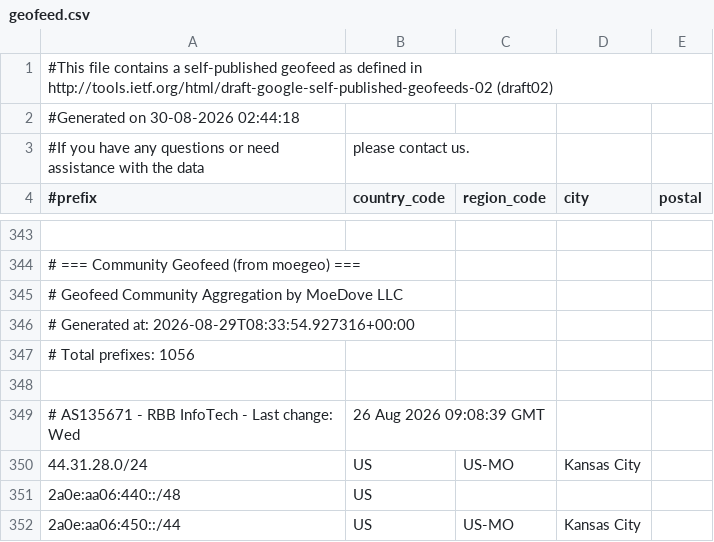
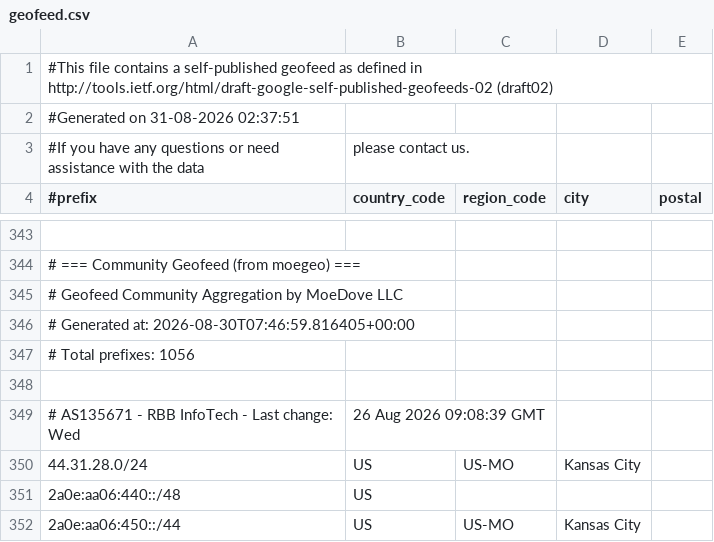
Before and after one commit to MoeDove-LLC/WEB, a CSV file: geofeed.csv, drawn as a sheet; only a part is shown, gaps mark what is left out.

```diff
--- a/geofeed.csv
+++ b/geofeed.csv
@@ -1,3 +1,3 @@
 #This file contains a self-published geofeed as defined in http://tools.ietf.org/html/draft-google-self-published-geofeeds-02 (draft02)
-#Generated on 30-08-2026 02:44:18
+#Generated on 31-08-2026 02:37:51
 #If you have any questions or need assistance with the data, please contact us.
@@ -345,3 +345,3 @@
 # Geofeed Community Aggregation by MoeDove LLC
-# Generated at: 2026-08-29T08:33:54.927316+00:00
+# Generated at: 2026-08-30T07:46:59.816405+00:00
 # Total prefixes: 1056
```
